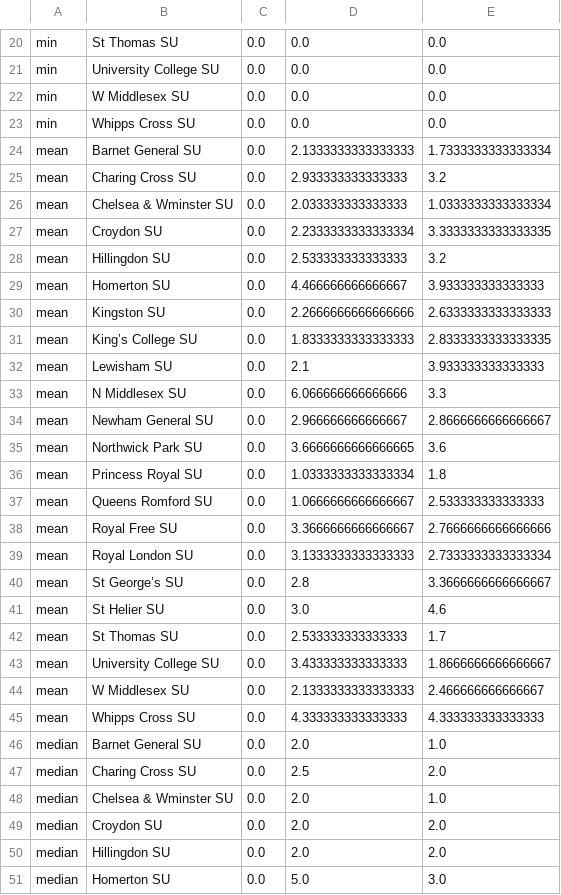
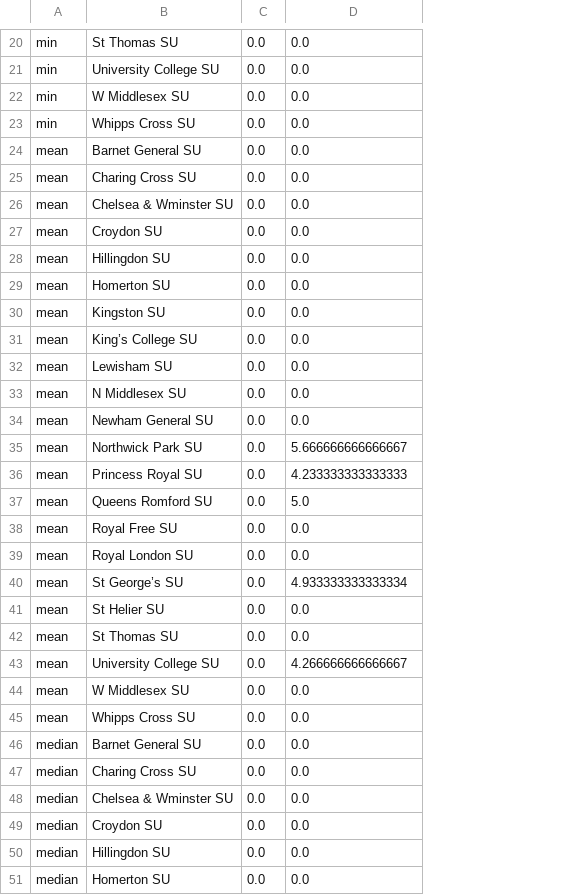
Before and after one commit to MichaelAllen1966/2105_london_acute_stroke_unit, a CSV file: output/displaced_destination_pivot.csv, drawn as a sheet; only a part is shown, gaps mark what is left out; the diff covers the shown part only; the diff names each change by its address in the sheet, - before the commit and + after, or states it on an @@ line.

```diff
--- a/output/displaced_destination_pivot.csv
+++ b/output/displaced_destination_pivot.csv
-column E, rows 20-51: 0.0 | 0.0 | 0.0 | 0.0 | 1.7333333333333334 | 3.2 | 1.0333333333333334 | 3.3333333333333335 | 3.2 | 3.933333333333333 | 2.6333333333333333 | 2.8333333333333335 | 3.933333333333333 | 3.3 | 2.8666666666666667 | 3.6 | 1.8 | 2.533333333333333 | 2.7666666666666666 | 2.7333333333333334 | 3.3666666666666667 | 4.6 | 1.7 | 1.8666666666666667 | 2.466666666666667 | 4.333333333333333 | 1.0 | 2.0 | 1.0 | 2.0 | 2.0 | 3.0
-D24: 2.1333333333333333
+D24: 0.0
-D25: 2.933333333333333
+D25: 0.0
-D26: 2.033333333333333
+D26: 0.0
-D27: 2.2333333333333334
+D27: 0.0
-D28: 2.533333333333333
+D28: 0.0
-D29: 4.466666666666667
+D29: 0.0
-D30: 2.2666666666666666
+D30: 0.0
-D31: 1.8333333333333333
+D31: 0.0
-D32: 2.1
+D32: 0.0
-D33: 6.066666666666666
+D33: 0.0
-D34: 2.966666666666667
+D34: 0.0
-D35: 3.6666666666666665
+D35: 5.666666666666667
-D36: 1.0333333333333334
+D36: 4.233333333333333
-D37: 1.0666666666666667
+D37: 5.0
-D38: 3.3666666666666667
+D38: 0.0
-D39: 3.1333333333333333
+D39: 0.0
-D40: 2.8
+D40: 4.933333333333334
-D41: 3.0
+D41: 0.0
-D42: 2.533333333333333
+D42: 0.0
-D43: 3.433333333333333
+D43: 4.266666666666667
-D44: 2.1333333333333333
+D44: 0.0
-D45: 4.333333333333333
+D45: 0.0
-D46: 2.0
+D46: 0.0
-D47: 2.5
+D47: 0.0
-D48:D50: 2.0
+D48:D50: 0.0
-D51: 5.0
+D51: 0.0
```
Also changed, not shown: 62 edited cells elsewhere in this file, output/displaced_preferred_pivot.csv, output/occupancy_percent_pivot.csv, 44 other files.
